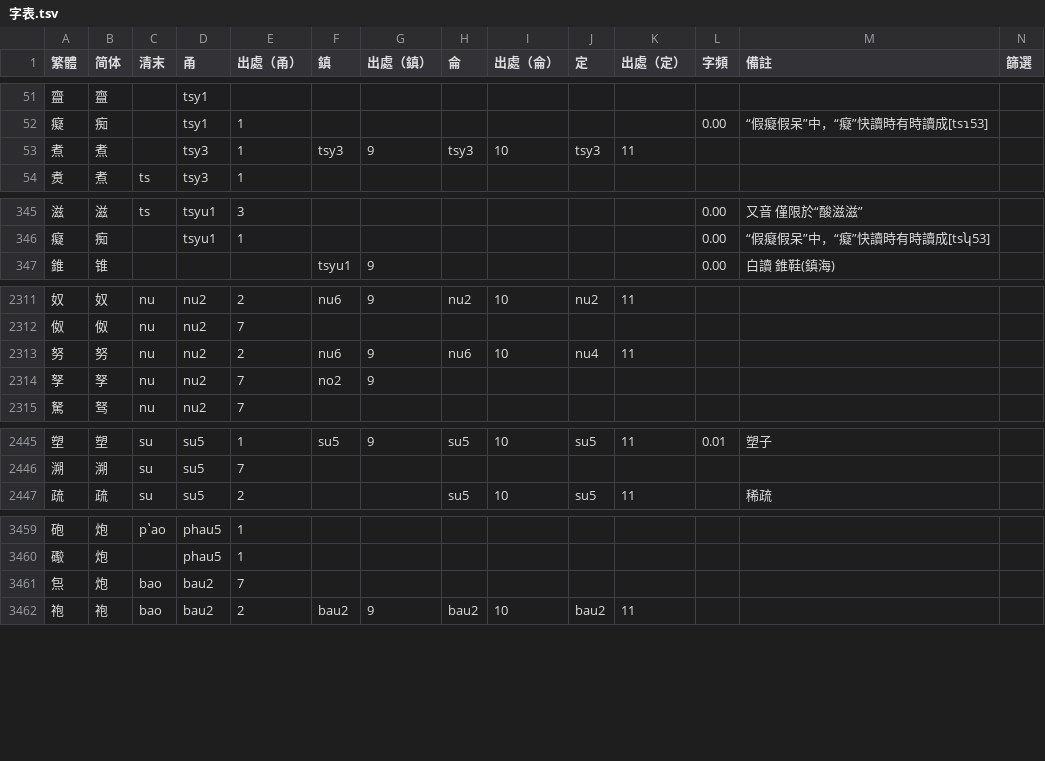
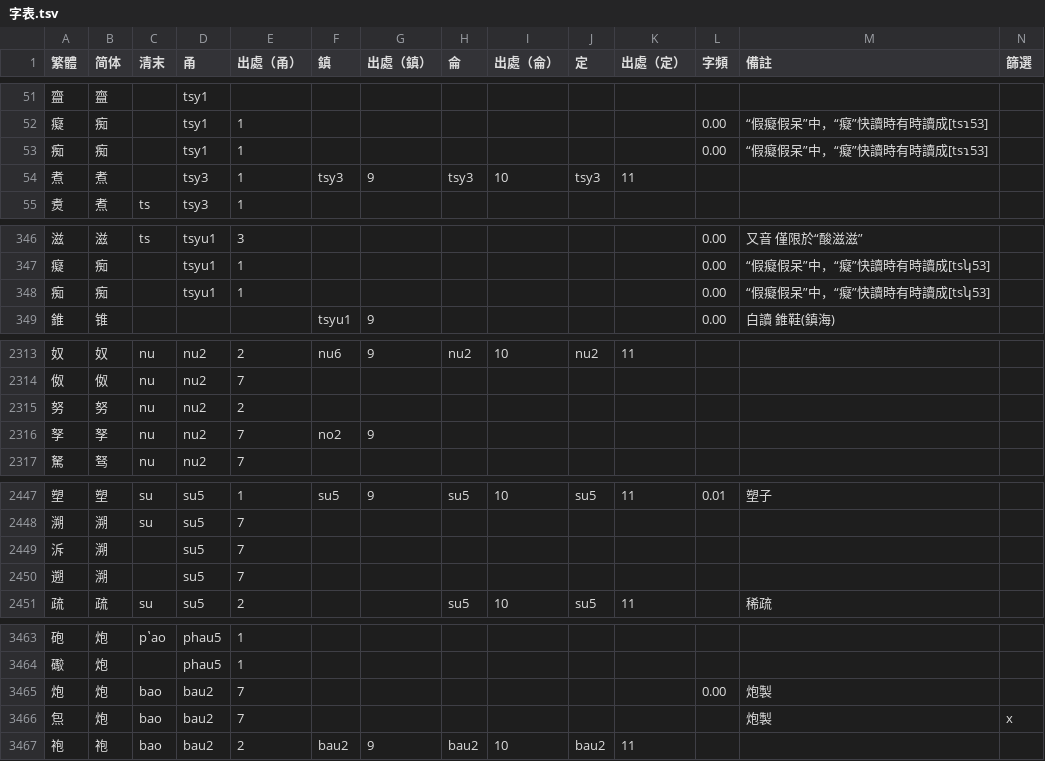
Before and after one commit to ionkaon/dictionary, a TSV file: 字表.tsv, drawn as a sheet; only a part is shown, gaps mark what is left out; the diff covers the shown part only.

Commit message:
fix(字表): 繁簡

```diff
--- a/字表.tsv
+++ b/字表.tsv
@@ -52,2 +52,3 @@
 癡	痴		tsy1	1							0.00	“假癡假呆”中，“癡”快讀時有時讀成[tsɿ53]	
+痴	痴		tsy1	1							0.00	“假癡假呆”中，“癡”快讀時有時讀成[tsɿ53]	
 煮	煮		tsy3	1	tsy3	9	tsy3	10	tsy3	11			
@@ -346,2 +347,3 @@
 癡	痴		tsyu1	1							0.00	“假癡假呆”中，“癡”快讀時有時讀成[tsʮ53]	
+痴	痴		tsyu1	1							0.00	“假癡假呆”中，“癡”快讀時有時讀成[tsʮ53]	
 錐	锥				tsyu1	9					0.00	白讀 錐鞋(鎮海)	
@@ -2312,3 +2314,3 @@
 伮	伮	nu	nu2	7									
-努	努	nu	nu2	2	nu6	9	nu6	10	nu4	11			
+努	努	nu	nu2	2									
 孥	孥	nu	nu2	7	no2	9							
@@ -2446,2 +2448,4 @@
 溯	溯	su	su5	7									
+泝	溯		su5	7									
+遡	溯		su5	7									
 疏	疏	su	su5	2			su5	10	su5	11		稀疏	
@@ -3460,3 +3464,4 @@
 礮	炮		phau5	1									
-炰	炮	bao	bau2	7									
+炮	炮	bao	bau2	7							0.00	炮製	
+炰	炮	bao	bau2	7								炮製	x
 袍	袍	bao	bau2	2	bau2	9	bau2	10	bau2	11			
```
Also changed, not shown: 5 removed rows and 11 edited cells elsewhere in this file.
